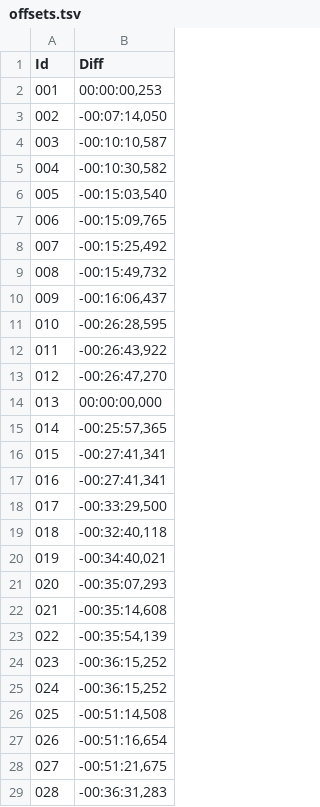
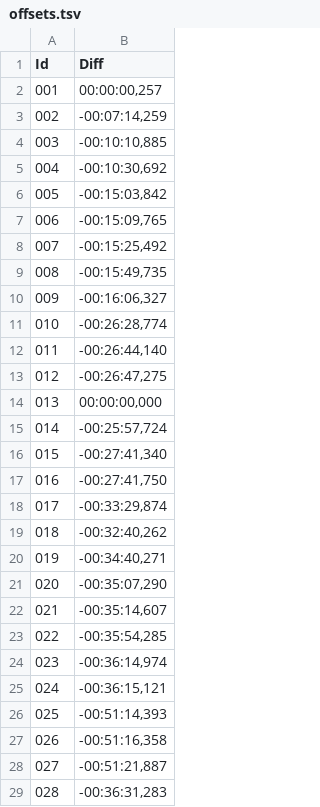
Before and after one commit to jberttdw/hobbit-fanedit-tbe-subtitles, a TSV file: index/offsets.tsv, drawn as a sheet; only a part is shown; the diff covers the shown part only.

Commit message:
Index: rework overview page to use vlookups, use the "Fix" colum up to r093
So far the offsets were chosen arbitrarily. Now that we have data about
the video and audio syncing issues we can opt to shift subtitles to be
in sync with the audio plus or minus a small correction value.

Picking the correction value is a trade-off between keeping the
subtitles in a camera shot and actually having it start on time
according to the sound. Points where the subtitles don't need strict
aligment to the many short camera shots is when no correction should be
done, at others it's best to correct so that the subtitle is still too
late (character is already moving their lips) but at least the text is
gone when the camera shot changes.

Runs from r094 on still need their values tweaked, for now they're based
only on getting the subtitles to fit with the sound.

```diff
--- a/index/offsets.tsv
+++ b/index/offsets.tsv
@@ -1,29 +1,29 @@
 Id	Diff
-001	00:00:00,253
-002	-00:07:14,050
-003	-00:10:10,587
-004	-00:10:30,582
-005	-00:15:03,540
+001	00:00:00,257
+002	-00:07:14,259
+003	-00:10:10,885
+004	-00:10:30,692
+005	-00:15:03,842
 006	-00:15:09,765
 007	-00:15:25,492
-008	-00:15:49,732
-009	-00:16:06,437
-010	-00:26:28,595
-011	-00:26:43,922
-012	-00:26:47,270
+008	-00:15:49,735
+009	-00:16:06,327
+010	-00:26:28,774
+011	-00:26:44,140
+012	-00:26:47,275
 013	00:00:00,000
-014	-00:25:57,365
-015	-00:27:41,341
-016	-00:27:41,341
-017	-00:33:29,500
-018	-00:32:40,118
-019	-00:34:40,021
-020	-00:35:07,293
-021	-00:35:14,608
-022	-00:35:54,139
-023	-00:36:15,252
-024	-00:36:15,252
-025	-00:51:14,508
-026	-00:51:16,654
-027	-00:51:21,675
+014	-00:25:57,724
+015	-00:27:41,340
+016	-00:27:41,750
+017	-00:33:29,874
+018	-00:32:40,262
+019	-00:34:40,271
+020	-00:35:07,290
+021	-00:35:14,607
+022	-00:35:54,285
+023	-00:36:14,974
+024	-00:36:15,121
+025	-00:51:14,393
+026	-00:51:16,358
+027	-00:51:21,887
 028	-00:36:31,283
```
Also changed, not shown: 102 edited cells elsewhere in this file, 1 other file.
